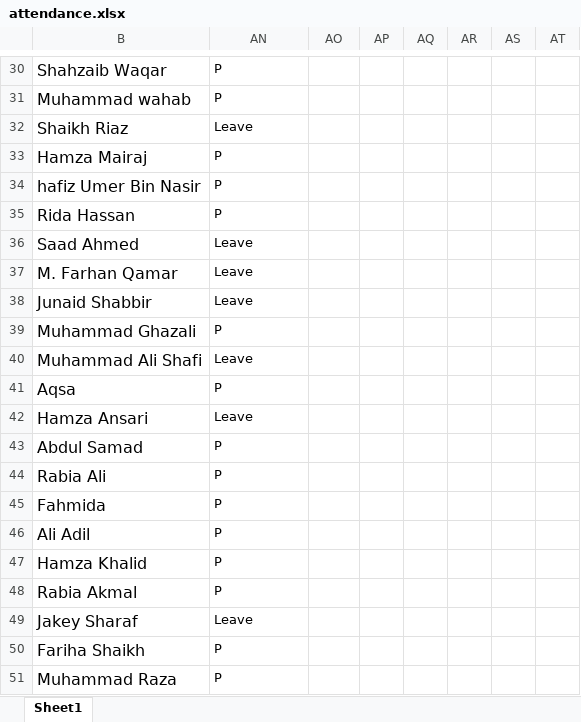
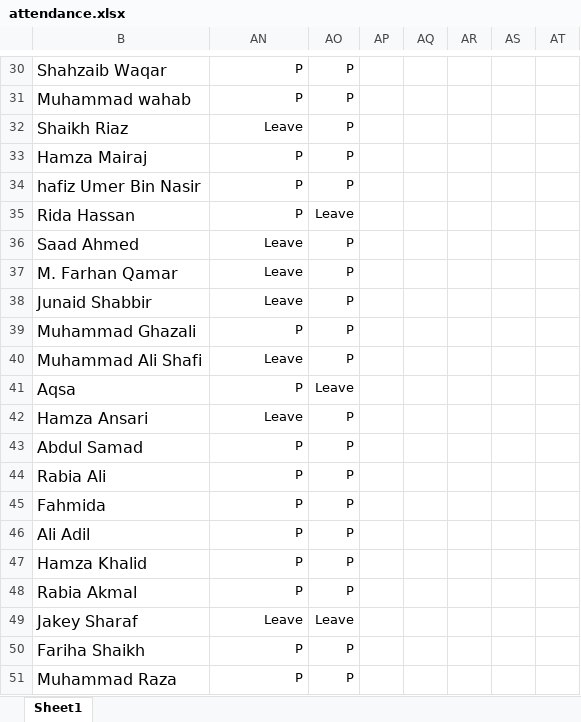
Before and after one commit to taharushain/IT-Entrepreneurship, an Excel workbook: attendance.xlsx, sheet Sheet1, drawn as a sheet; only a part is shown, gaps mark what is left out; values as stored, in another font and other column widths than the file's, no borders; the diff covers the shown part only; the diff names each change by its address in the sheet, - before the commit and + after, or states it on an @@ line.

```diff
--- a/attendance.xlsx (sheet Sheet1)
+++ b/attendance.xlsx (sheet Sheet1)
-AN30:AN51 alignment: left
+AN30:AN51 alignment: right
-AO30:AO34: (empty)
+AO30:AO34: P
-AO35: (empty)
+AO35: Leave
-AO36:AO40: (empty)
+AO36:AO40: P
-AO41: (empty)
+AO41: Leave
-AO42:AO48: (empty)
+AO42:AO48: P
-AO49: (empty)
+AO49: Leave
-AO50:AO51: (empty)
+AO50:AO51: P
```
Also changed, not shown: 27 edited cells and cell formats elsewhere in this sheet, 2 other files.
